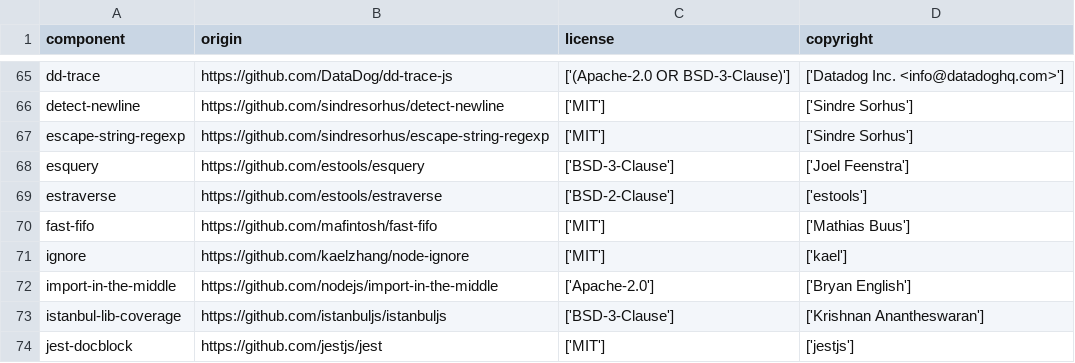
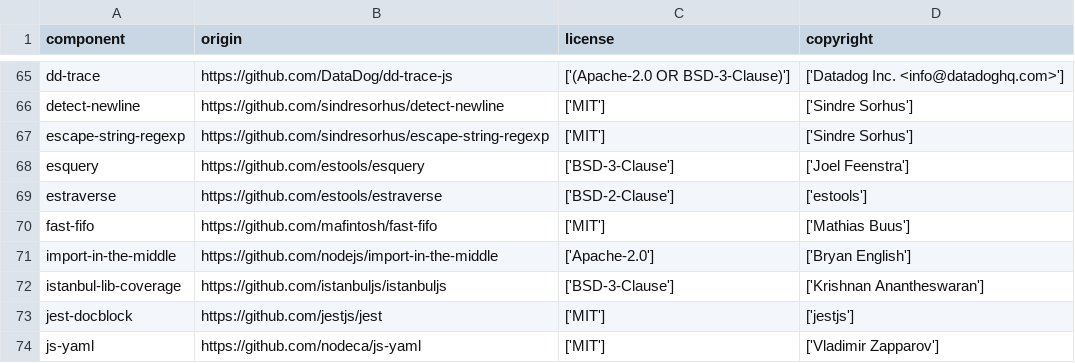
Before and after one commit to DataDog/dd-trace-js, a CSV file: LICENSE-3rdparty.csv, drawn as a sheet; only a part is shown, gaps mark what is left out; the shorter side is filled out with more unchanged rows; the diff names each change by its address in the sheet, - before the commit and + after, or states it on an @@ line.

```diff
--- a/LICENSE-3rdparty.csv
+++ b/LICENSE-3rdparty.csv
-row 71: ignore | https://github.com/kaelzhang/node-ignore | ['MIT'] | ['kael']
```
Also changed, not shown: 6 other files.
